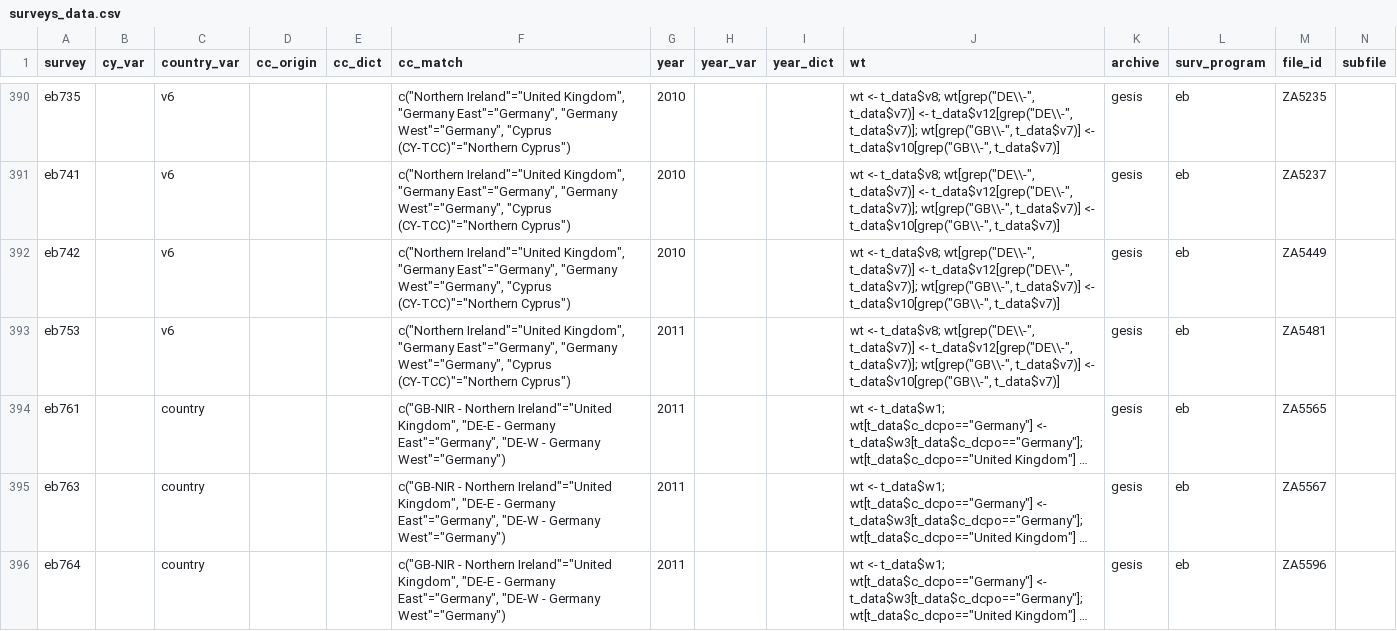
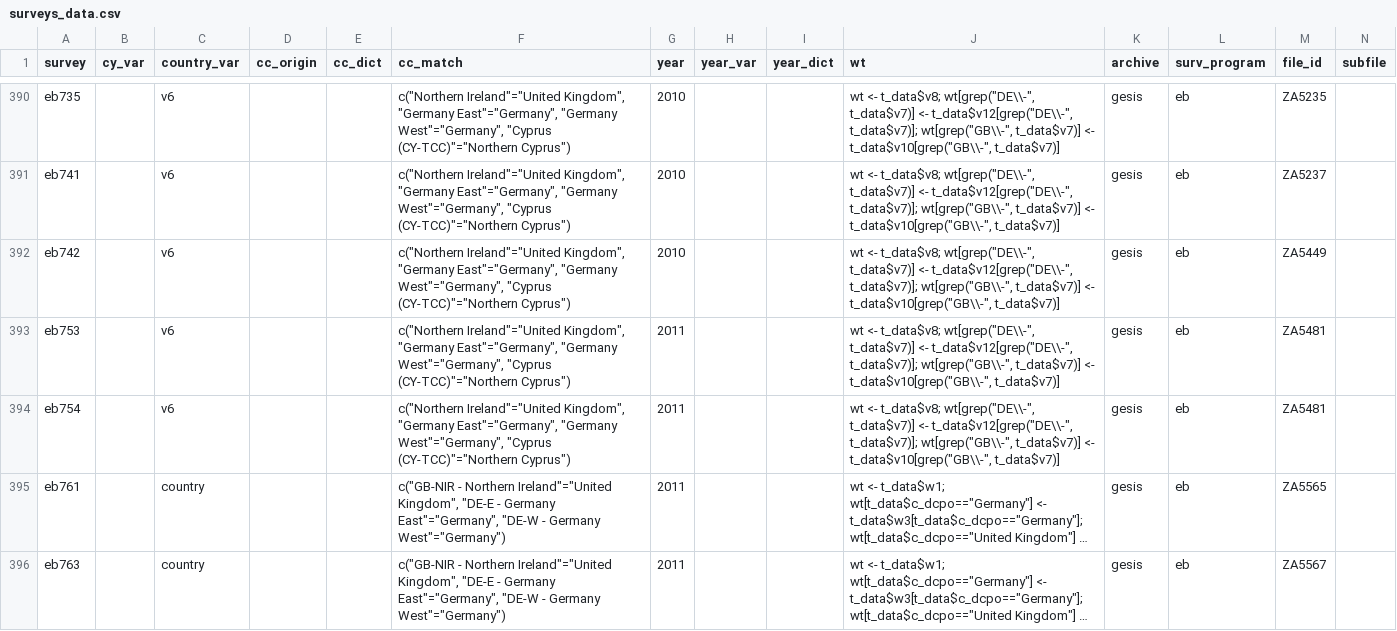
Before and after one commit to fsolt/DCPOtools, a CSV file: data/surveys_data.csv, drawn as a sheet; only a part is shown, gaps mark what is left out; the shorter side is filled out with more unchanged rows; long unchanged cells end in …; rows hold the shown columns only; the diff names each change by its address in the sheet, - before the commit and + after, or states it on an @@ line.

```diff
--- a/data/surveys_data.csv
+++ b/data/surveys_data.csv
+row 394: eb754 |  | v6 |  |  | c("Northern Ireland"="United Kingdom", "Germany East"="Germany", "Germany West"="Germany", "Cyprus (CY-TCC)"="Northern Cyprus") | 2011 |  |  | wt <- t_data$v8; wt[grep("DE\\-", t_data$v7)] <- t_data$v12[grep("DE\\-", t_data$v7)]; wt[grep("GB\\-", t_data$v7)] <- t_data$v10[grep("GB\\-", t_data$v7)] | gesis | eb | ZA5481
```
Also changed, not shown: 1 other file.
